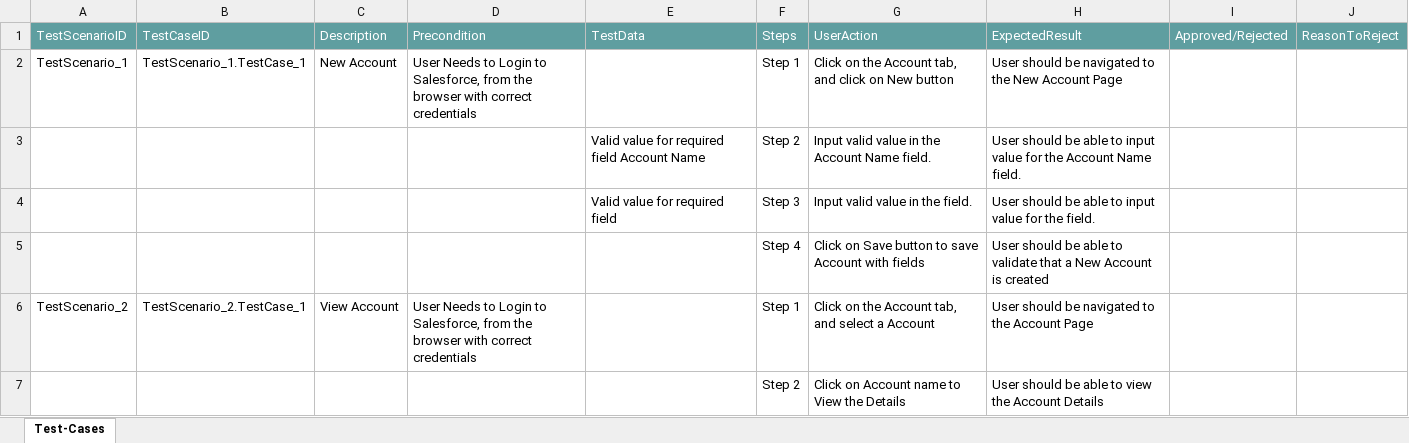
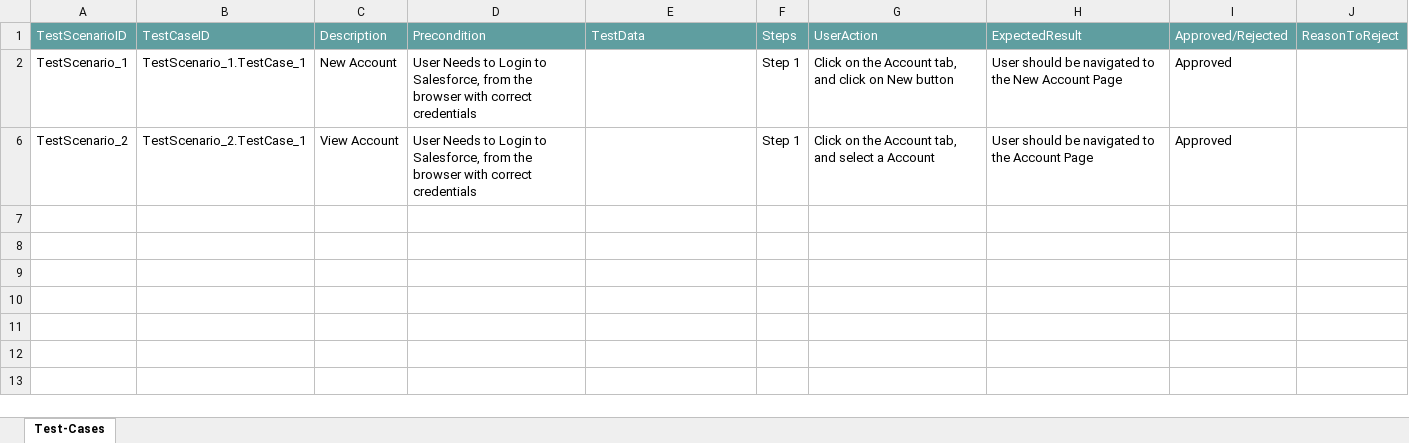
Before and after one commit to ShaikMohamedIrfan/dashboardtest1, an Excel workbook: acc_tp.xlsx, sheet Test-Cases, drawn as a sheet; values as stored, in another font and other column widths than the file's, no borders; table styles not drawn; the diff names each change by its address in the sheet, - before the commit and + after, or states it on an @@ line.

Commit message:
Add files via upload

```diff
--- a/acc_tp.xlsx (sheet Test-Cases)
+++ b/acc_tp.xlsx (sheet Test-Cases)
-I2: (empty)
+I2: Approved
@@ row 3 hidden:  |  |  |  | Valid value for required field Account Name | Step 2 | Input valid value in the Account Name field. | User should be able to input value for the Account Name field. @@
@@ row 4 hidden:  |  |  |  | Valid value for required field | Step 3 | Input valid value in the field. | User should be able to input value for the field. @@
@@ row 5 hidden:  |  |  |  |  | Step 4 | Click on Save button to save Account with fields | User should be able to validate that a New Account is created @@
-I6: (empty)
+I6: Approved
@@ row 7 hidden:  |  |  |  |  | Step 2 | Click on Account name to View the Details | User should be able to view the Account Details @@
```
